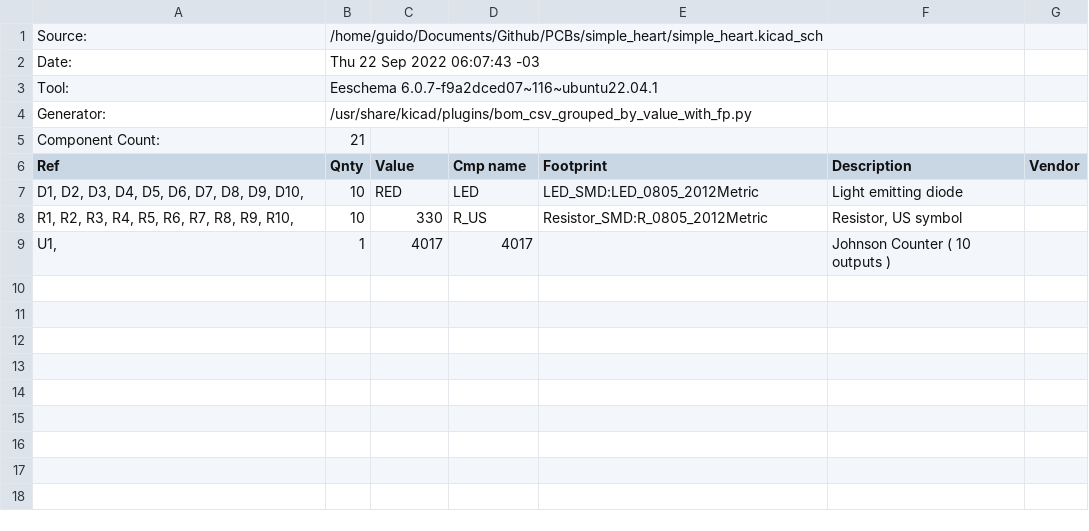
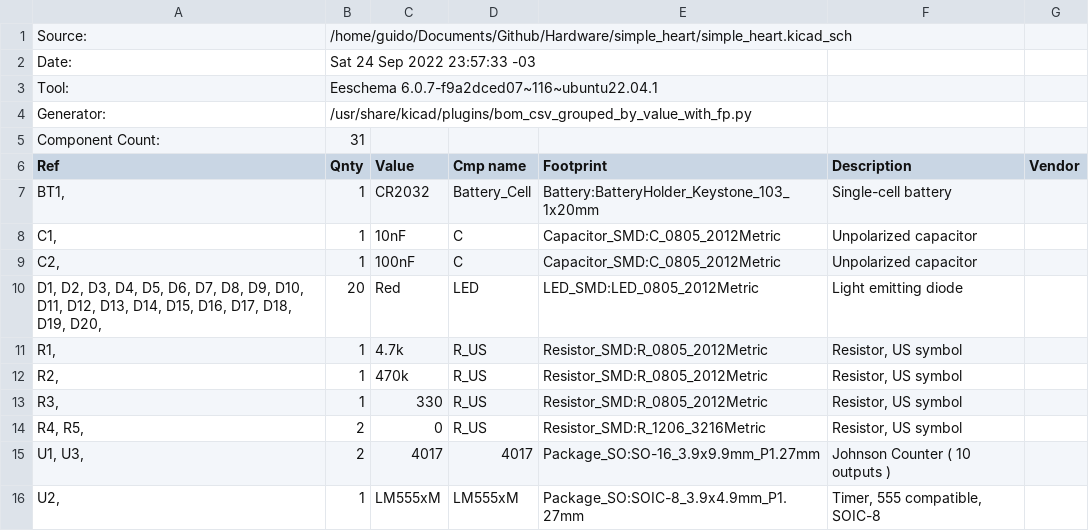
Before and after one commit to ApophisXIV/PCB-Desing, a CSV file: simple_heart/simple_heart.csv, drawn as a sheet.

```diff
--- a/simple_heart/simple_heart.csv
+++ b/simple_heart/simple_heart.csv
@@ -1,9 +1,16 @@
-"Source:","/home/guido/Documents/Github/PCBs/simple_heart/simple_heart.kicad_sch"
-"Date:","Thu 22 Sep 2022 06:07:43 -03"
+"Source:","/home/guido/Documents/Github/Hardware/simple_heart/simple_heart.kicad_sch"
+"Date:","Sat 24 Sep 2022 23:57:33 -03"
 "Tool:","Eeschema 6.0.7-f9a2dced07~116~ubuntu22.04.1"
 "Generator:","/usr/share/kicad/plugins/bom_csv_grouped_by_value_with_fp.py"
-"Component Count:","21"
+"Component Count:","31"
 "Ref","Qnty","Value","Cmp name","Footprint","Description","Vendor"
-"D1, D2, D3, D4, D5, D6, D7, D8, D9, D10, ","10","RED","LED","LED_SMD:LED_0805_2012Metric","Light emitting diode",""
-"R1, R2, R3, R4, R5, R6, R7, R8, R9, R10, ","10","330","R_US","Resistor_SMD:R_0805_2012Metric","Resistor, US symbol",""
-"U1, ","1","4017","4017","","Johnson Counter ( 10 outputs )",""
+"BT1, ","1","CR2032","Battery_Cell","Battery:BatteryHolder_Keystone_103_1x20mm","Single-cell battery",""
+"C1, ","1","10nF","C","Capacitor_SMD:C_0805_2012Metric","Unpolarized capacitor",""
+"C2, ","1","100nF","C","Capacitor_SMD:C_0805_2012Metric","Unpolarized capacitor",""
+"D1, D2, D3, D4, D5, D6, D7, D8, D9, D10, D11, D12, D13, D14, D15, D16, D17, D18, D19, D20, ","20","Red","LED","LED_SMD:LED_0805_2012Metric","Light emitting diode",""
+"R1, ","1","4.7k","R_US","Resistor_SMD:R_0805_2012Metric","Resistor, US symbol",""
+"R2, ","1","470k","R_US","Resistor_SMD:R_0805_2012Metric","Resistor, US symbol",""
+"R3, ","1","330","R_US","Resistor_SMD:R_0805_2012Metric","Resistor, US symbol",""
+"R4, R5, ","2","0","R_US","Resistor_SMD:R_1206_3216Metric","Resistor, US symbol",""
+"U1, U3, ","2","4017","4017","Package_SO:SO-16_3.9x9.9mm_P1.27mm","Johnson Counter ( 10 outputs )",""
+"U2, ","1","LM555xM","LM555xM","Package_SO:SOIC-8_3.9x4.9mm_P1.27mm","Timer, 555 compatible, SOIC-8",""
```
Also changed, not shown: 5 other files.
